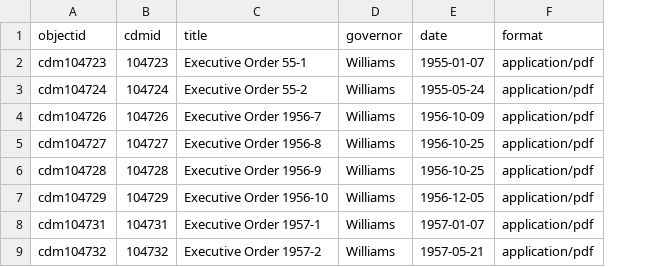
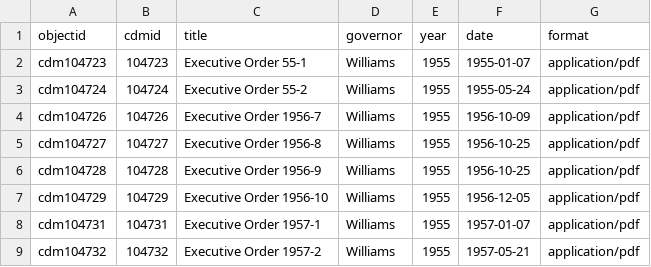
Before and after one commit to libraryofmichigan/executiveorders, a CSV file: _data/eometadata.csv, drawn as a sheet; the diff names each change by its address in the sheet, - before the commit and + after, or states it on an @@ line.

Commit message:
added year field to metadata

```diff
--- a/_data/eometadata.csv
+++ b/_data/eometadata.csv
+column E (year), rows 2-9: all 1955
```
Also changed, not shown: 2 other files.
